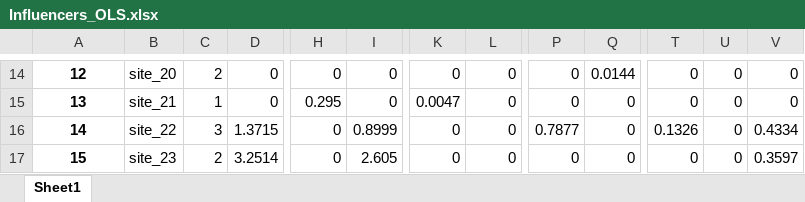
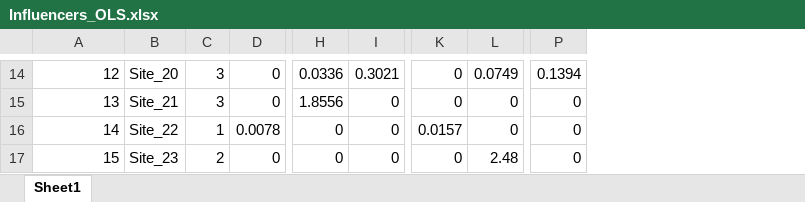
Before and after one commit to MagicAlex238/2_Micro, an Excel workbook: data/Influencers_OLS.xlsx, sheet Sheet1, drawn as a sheet; only a part is shown, gaps mark what is left out; values as stored, in another font and other column widths than the file's, no borders; removed rows and columns are numbered as before the commit, all else as after; the diff covers the shown part only; the diff names each change by its address in the sheet, - before the commit and + after, or states it on an @@ line.

```diff
--- a/data/Influencers_OLS.xlsx (sheet Sheet1)
+++ b/data/Influencers_OLS.xlsx (sheet Sheet1)
-column B, rows 14-17: site_20 | site_21 | site_22 | site_23
+column B, rows 14-17: Site_20 | Site_21 | Site_22 | Site_23
-column Q, rows 14-17: 0.0144 | 0 | 0 | 0
-column T, rows 14-17: 0 | 0 | 0.1326 | 0
-column U, rows 14-17: all 0
-column V, rows 14-17: 0 | 0 | 0.4334 | 0.3597
@@ A14:A17 bold: on → off, alignment: center → right @@
-C14: 2
+C14: 3
-H14: 0
+H14: 0.0336
-I14: 0
+I14: 0.3021
-L14: 0
+L14: 0.0749
-P14: 0
+P14: 0.1394
-C15: 1
+C15: 3
-H15: 0.295
+H15: 1.8556
-K15: 0.0047
+K15: 0
-C16: 3
+C16: 1
-D16: 1.3715
+D16: 0.0078
-I16: 0.8999
+I16: 0
-K16: 0
+K16: 0.0157
-P16: 0.7877
+P16: 0
-D17: 3.2514
+D17: 0
-I17: 2.605
+I17: 0
-L17: 0
+L17: 2.48
```
Also changed, not shown: 1 added row, 1 removed row, 403 edited cells and cell formats elsewhere in this sheet, data/Jointax.xlsx, data/OLS_all.xlsx, 19 other files.
